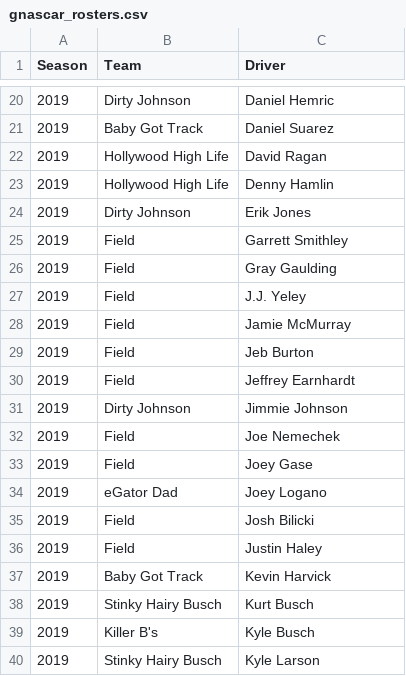
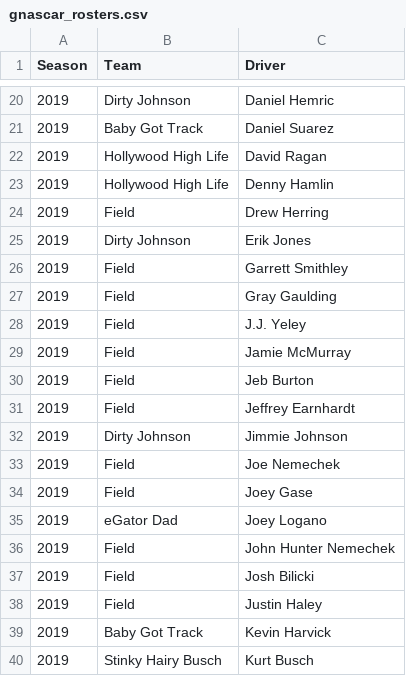
Before and after one commit to aarongaither/gnascar, a CSV file: srv/splunk/etc/apps/GNASCAR/lookups/gnascar_rosters.csv, drawn as a sheet; only a part is shown, gaps mark what is left out; the shorter side is filled out with more unchanged rows.

```diff
--- a/srv/splunk/etc/apps/GNASCAR/lookups/gnascar_rosters.csv
+++ b/srv/splunk/etc/apps/GNASCAR/lookups/gnascar_rosters.csv
@@ -23,2 +23,3 @@
 2019,Hollywood High Life,Denny Hamlin
+2019,Field,Drew Herring
 2019,Dirty Johnson,Erik Jones
@@ -34,2 +35,3 @@
 2019,eGator Dad,Joey Logano
+2019,Field,John Hunter Nemechek
 2019,Field,Josh Bilicki
```
Also changed, not shown: srv/splunk/etc/apps/GNASCAR/lookups/nascar_driver_stats.csv, srv/splunk/etc/apps/GNASCAR/lookups/nascar_race_stats.csv, 4 other files.
